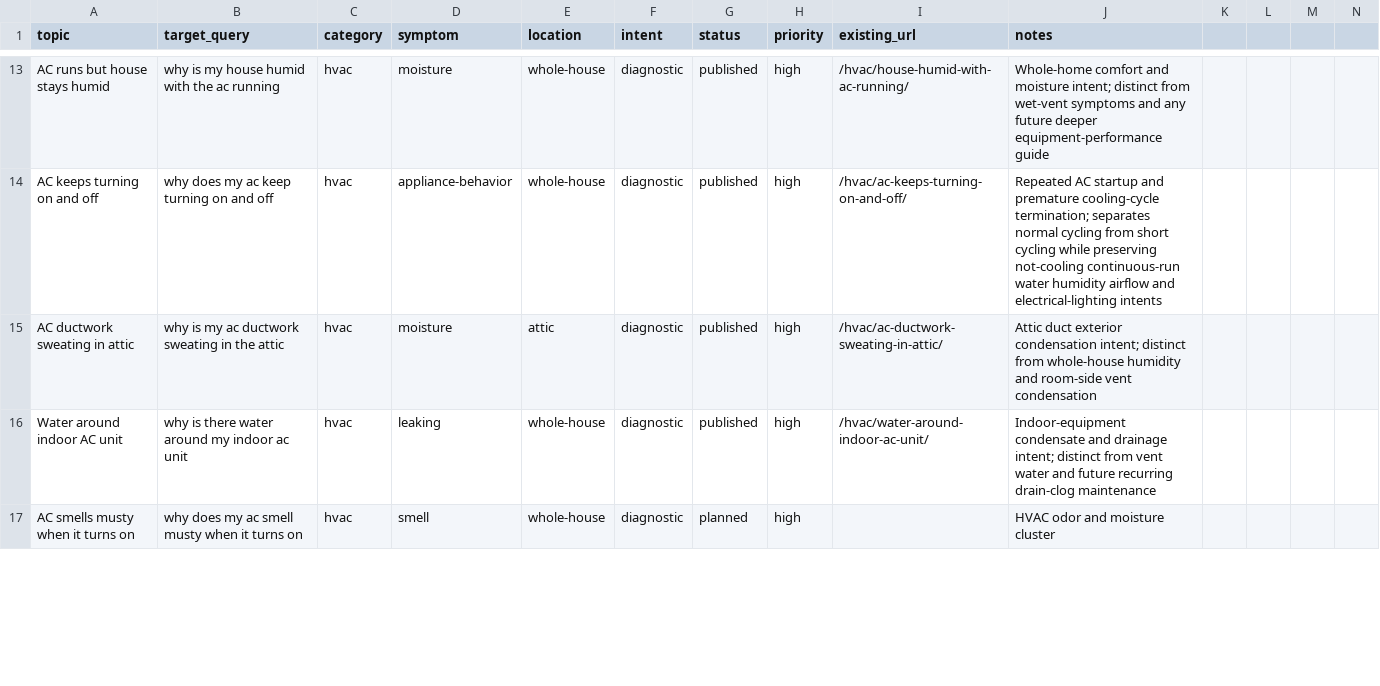
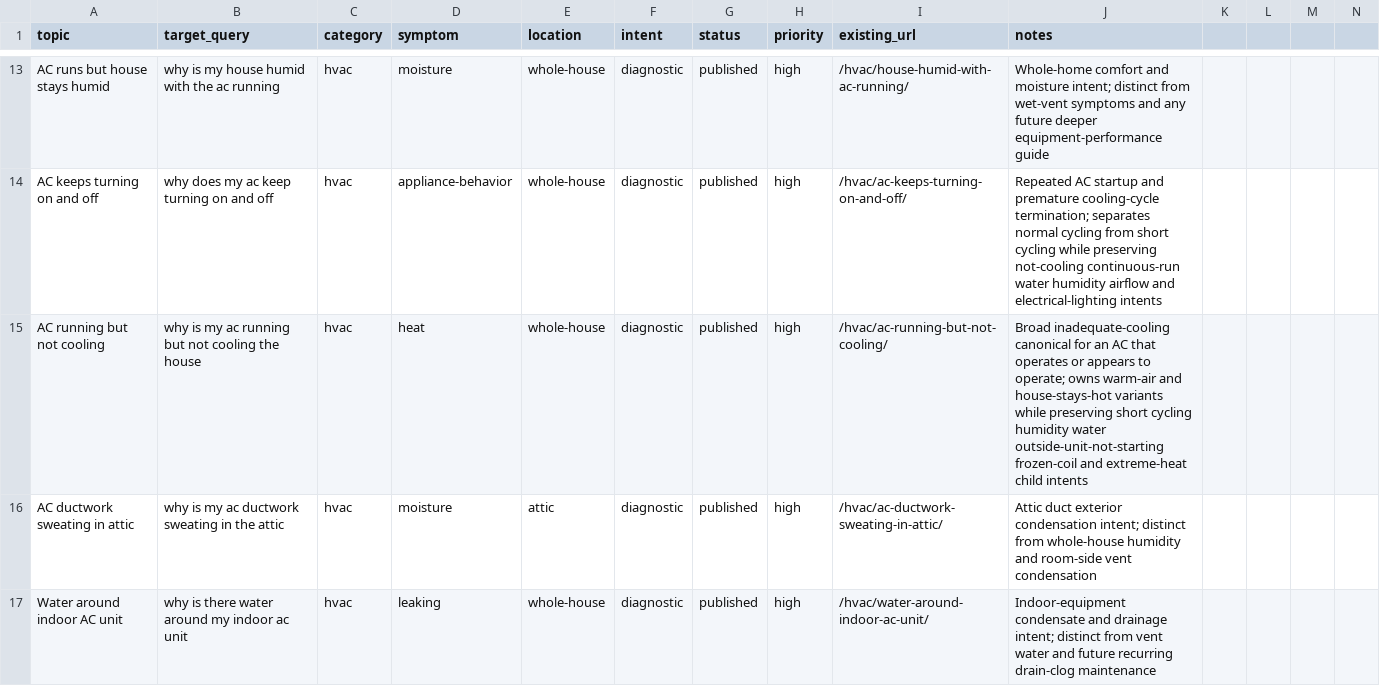
Before and after one commit to gageg123-de/housewise, a CSV file: content/topics.csv, drawn as a sheet; only a part is shown, gaps mark what is left out; the shorter side is filled out with more unchanged rows; the diff names each change by its address in the sheet, - before the commit and + after, or states it on an @@ line.

```diff
--- a/content/topics.csv
+++ b/content/topics.csv
+row 15: AC running but not cooling | why is my ac running but not cooling the house | hvac | heat | whole-house | diagnostic | published | high | /hvac/ac-running-but-not-cooling/ | Broad inadequate-cooling canonical for an AC that operates or appears to operate; owns warm-air and house-stays-hot variants while preserving short cycling humidity water outside-unit-not-starting frozen-coil and extreme-heat child intents
```
Also changed, not shown: content-deployment/pinterest-blog-content/index.csv, 8 other files.
